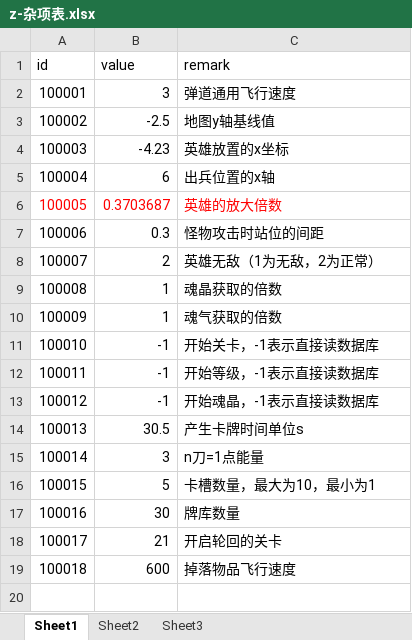
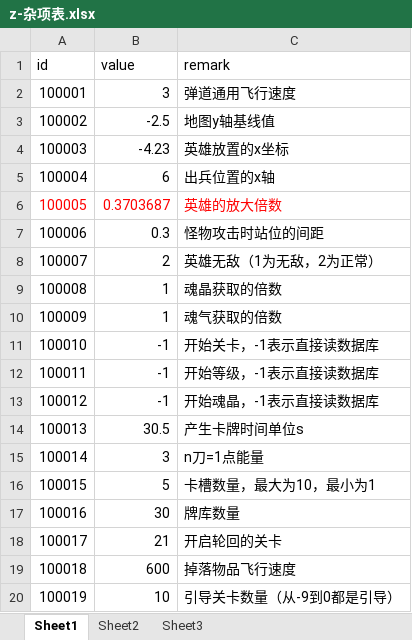
Before and after one commit to a1321253646/ourGame, an Excel workbook: other/配置表/z-杂项表.xlsx, sheet Sheet1, drawn as a sheet; values as stored, in another font and other column widths than the file's, no borders; the diff names each change by its address in the sheet, - before the commit and + after, or states it on an @@ line.

```diff
--- a/other/配置表/z-杂项表.xlsx (sheet Sheet1)
+++ b/other/配置表/z-杂项表.xlsx (sheet Sheet1)
+row 20: 100019 | 10 | 引导关卡数量（从-9到0都是引导）
```
Also changed, not shown: other/配置表/g-关卡配置表.xlsx, 25 other files.
